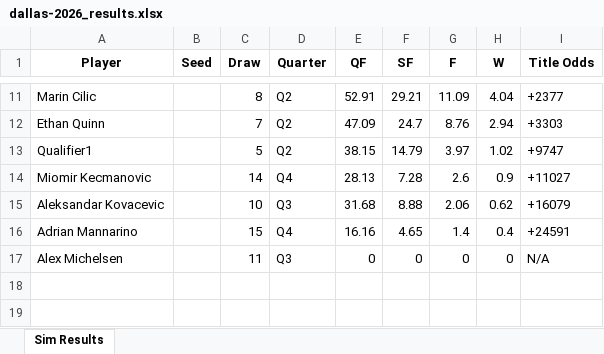
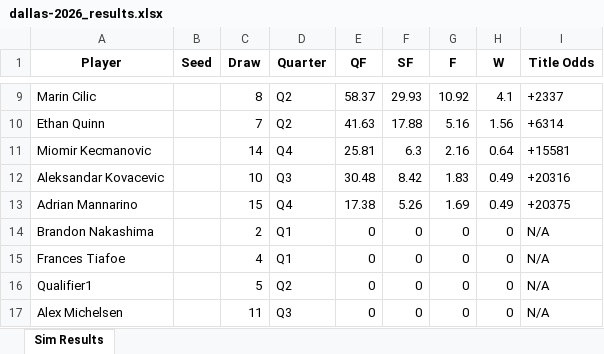
Before and after one commit to TennisForecast/tennisforecast.net, an Excel workbook: sim-output/dallas-2026_results.xlsx, sheet Sim Results, drawn as a sheet; only a part is shown, gaps mark what is left out; values as stored, in another font and other column widths than the file's, no borders; removed rows and columns are numbered as before the commit, all else as after; the diff covers the shown part only; the diff names each change by its address in the sheet, - before the commit and + after, or states it on an @@ line.

```diff
--- a/sim-output/dallas-2026_results.xlsx (sheet Sim Results)
+++ b/sim-output/dallas-2026_results.xlsx (sheet Sim Results)
-E9 (QF): 52.91
+E9 (QF): 58.37
-F9 (SF): 29.21
+F9 (SF): 29.93
-G9 (F): 11.09
+G9 (F): 10.92
-H9 (W): 4.04
+H9 (W): 4.1
-I9 (Title Odds): +2377
+I9 (Title Odds): +2337
-E10 (QF): 47.09
+E10 (QF): 41.63
-F10 (SF): 24.7
+F10 (SF): 17.88
-G10 (F): 8.76
+G10 (F): 5.16
-H10 (W): 2.94
+H10 (W): 1.56
-I10 (Title Odds): +3303
+I10 (Title Odds): +6314
-row 13: Qualifier1 |  | 5 | Q2 | 38.15 | 14.79 | 3.97 | 1.02 | +9747
-E11 (QF): 28.13
+E11 (QF): 25.81
-F11 (SF): 7.28
+F11 (SF): 6.3
-G11 (F): 2.6
+G11 (F): 2.16
-H11 (W): 0.9
+H11 (W): 0.64
-I11 (Title Odds): +11027
+I11 (Title Odds): +15581
-E12 (QF): 31.68
+E12 (QF): 30.48
-F12 (SF): 8.88
+F12 (SF): 8.42
-G12 (F): 2.06
+G12 (F): 1.83
-H12 (W): 0.62
+H12 (W): 0.49
-I12 (Title Odds): +16079
+I12 (Title Odds): +20316
-E13 (QF): 16.16
+E13 (QF): 17.38
-F13 (SF): 4.65
+F13 (SF): 5.26
-G13 (F): 1.4
+G13 (F): 1.69
-H13 (W): 0.4
+H13 (W): 0.49
-I13 (Title Odds): +24591
+I13 (Title Odds): +20375
+row 14: Brandon Nakashima |  | 2 | Q1 | 0 | 0 | 0 | 0 | N/A
+row 15: Frances Tiafoe |  | 4 | Q1 | 0 | 0 | 0 | 0 | N/A
+row 16: Qualifier1 |  | 5 | Q2 | 0 | 0 | 0 | 0 | N/A
```
Also changed, not shown: 1 added row, 3 removed rows and 29 edited cells elsewhere in this sheet, draws/dallas2026.xlsx, 1 other file.
